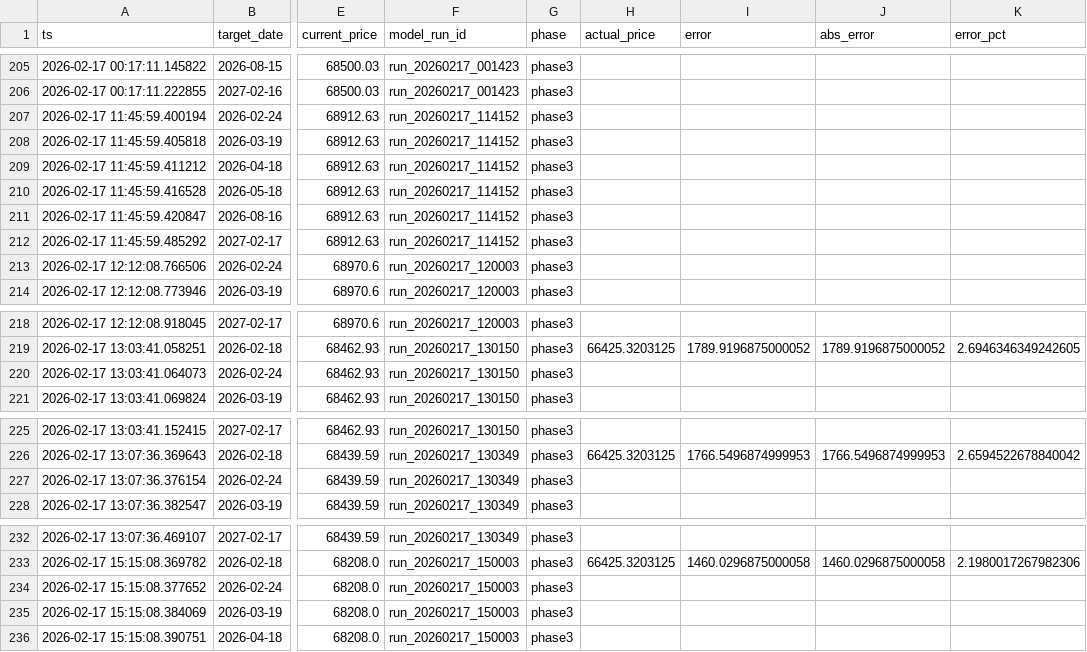
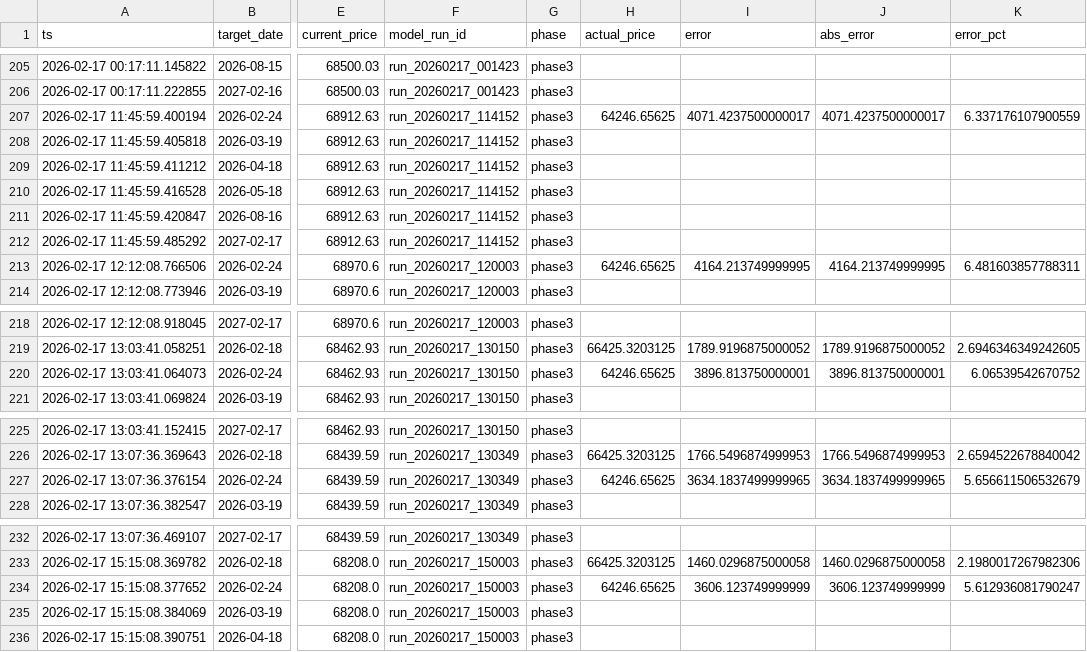
Before and after one commit to mooja4870-cyber/btc_forecast, a CSV file: data/logs/eval_log.csv, drawn as a sheet; only a part is shown, gaps mark what is left out; the diff covers the shown part only; the diff names each change by its address in the sheet, - before the commit and + after, or states it on an @@ line.

```diff
--- a/data/logs/eval_log.csv
+++ b/data/logs/eval_log.csv
-H207 (actual_price): (empty)
+H207 (actual_price): 64246.65625
-I207 (error): (empty)
+I207 (error): 4071.4237500000017
-J207 (abs_error): (empty)
+J207 (abs_error): 4071.4237500000017
-K207 (error_pct): (empty)
+K207 (error_pct): 6.337176107900559
-H213 (actual_price): (empty)
+H213 (actual_price): 64246.65625
-I213 (error): (empty)
+I213 (error): 4164.213749999995
-J213 (abs_error): (empty)
+J213 (abs_error): 4164.213749999995
-K213 (error_pct): (empty)
+K213 (error_pct): 6.481603857788311
-H220 (actual_price): (empty)
+H220 (actual_price): 64246.65625
-I220 (error): (empty)
+I220 (error): 3896.813750000001
-J220 (abs_error): (empty)
+J220 (abs_error): 3896.813750000001
-K220 (error_pct): (empty)
+K220 (error_pct): 6.06539542670752
-H227 (actual_price): (empty)
+H227 (actual_price): 64246.65625
-I227 (error): (empty)
+I227 (error): 3634.1837499999965
-J227 (abs_error): (empty)
+J227 (abs_error): 3634.1837499999965
-K227 (error_pct): (empty)
+K227 (error_pct): 5.656611506532679
-H234 (actual_price): (empty)
+H234 (actual_price): 64246.65625
-I234 (error): (empty)
+I234 (error): 3606.123749999999
-J234 (abs_error): (empty)
+J234 (abs_error): 3606.123749999999
-K234 (error_pct): (empty)
+K234 (error_pct): 5.612936081790247
```
Also changed, not shown: 60 edited cells elsewhere in this file, data/raw/yfinance_data.csv, 40 other files.
